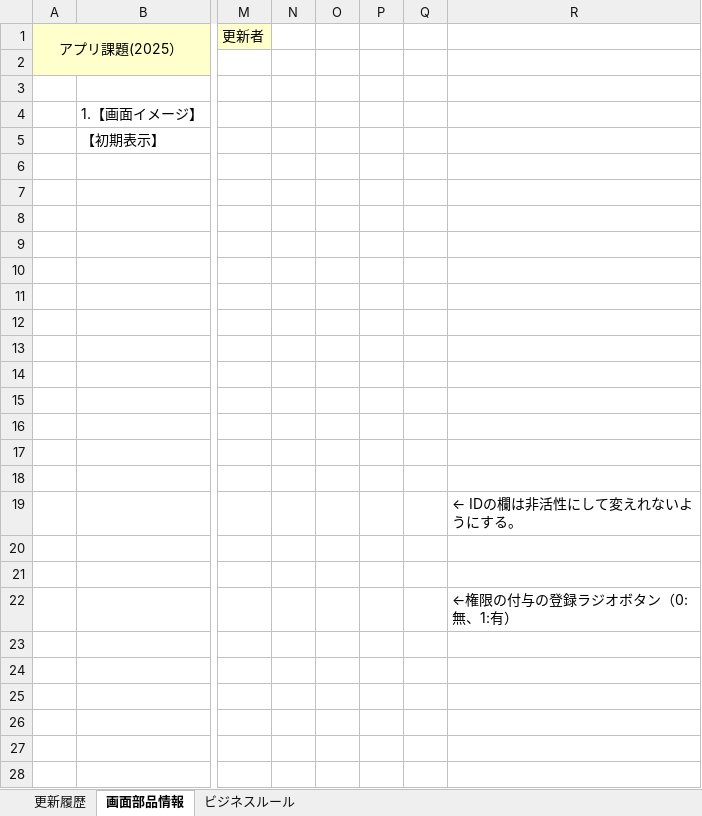
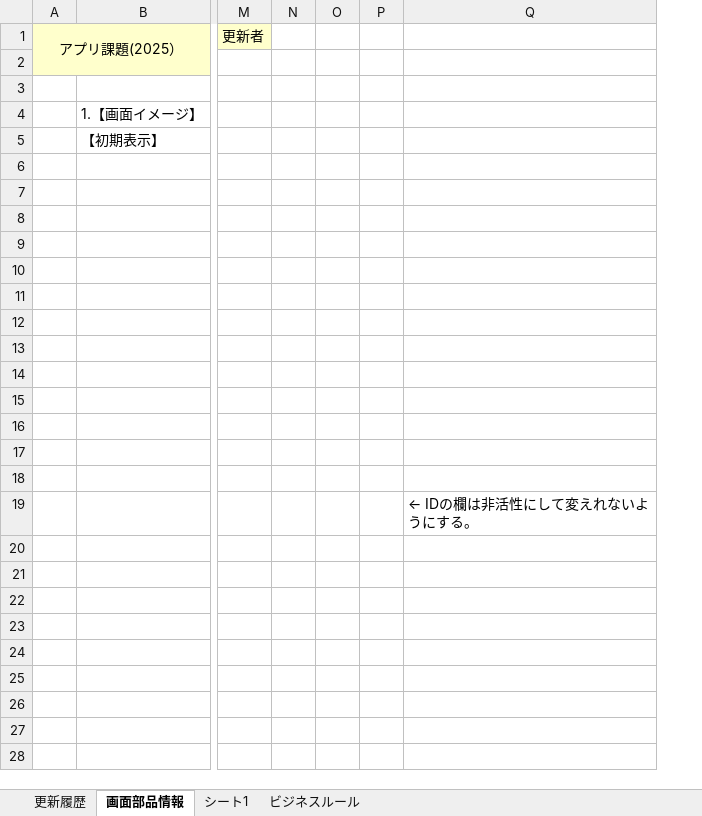
Before and after one commit to Fukuta-Y/Jashin_CAS_doc, an Excel workbook: 画面設計/【画面設計】14_ユーザ管理画面(プロフィール変更画面).xlsx, sheet 画面部品情報, drawn as a sheet; only a part is shown, gaps mark what is left out; values as stored, in another font and other column widths than the file's, no borders; charts and pictures not drawn; removed rows and columns are numbered as before the commit, all else as after; the diff names each change by its address in the sheet, - before the commit and + after, or states it on an @@ line.

```diff
--- a/画面設計/【画面設計】14_ユーザ管理画面(プロフィール変更画面).xlsx (sheet 画面部品情報)
+++ b/画面設計/【画面設計】14_ユーザ管理画面(プロフィール変更画面).xlsx (sheet 画面部品情報)
+sheet tab: シート1
-column Q, empty
-Q22: ←権限の付与の登録ラジオボタン（0:無、1:有）
+Q22: (empty)
```
Also changed, not shown: charts or pictures, 画面設計/【画面設計】05_新規登録画面.xlsx, 5 other files.
